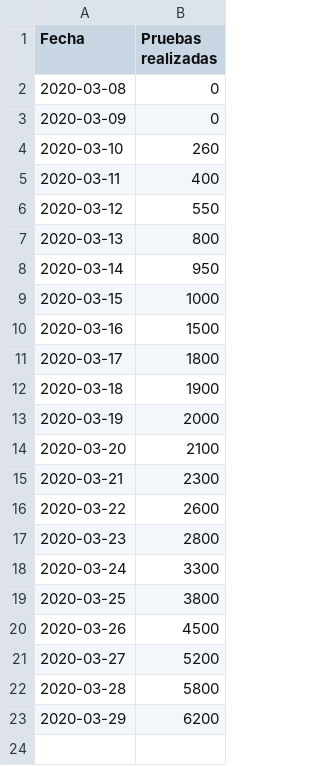
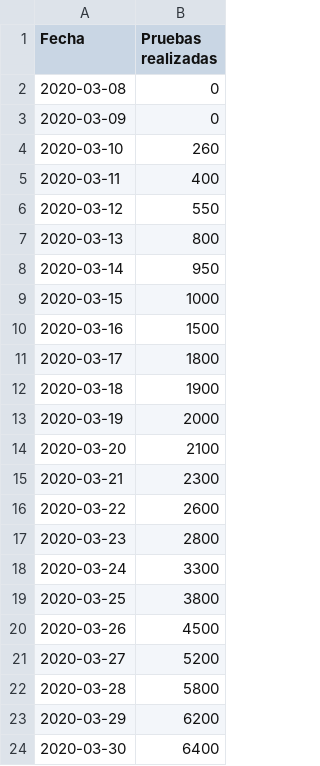
Before and after one commit to edumardo/covid19-carm, a CSV file: dataset/generated/DFtestRealizados.csv, drawn as a sheet; the diff names each change by its address in the sheet, - before the commit and + after, or states it on an @@ line.

Commit message:
data 30/03

```diff
--- a/dataset/generated/DFtestRealizados.csv
+++ b/dataset/generated/DFtestRealizados.csv
+row 24: 2020-03-30 | 6400
```
